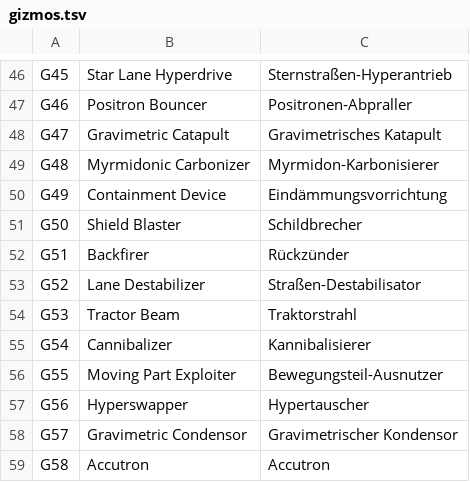
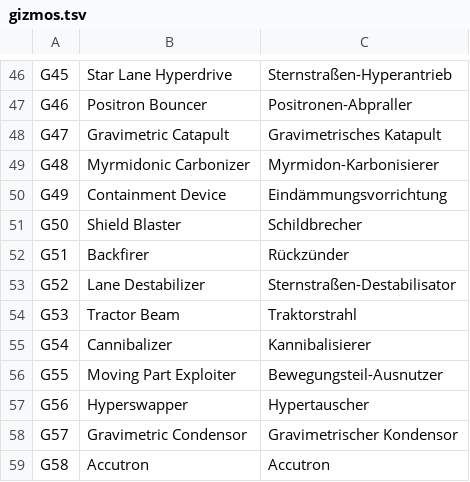
Before and after one commit to seinengel885/OpenAscendance, a TSV file: src/lang/de/gizmos.tsv, drawn as a sheet; only a part is shown, gaps mark what is left out; the diff covers the shown part only.

```diff
--- a/src/lang/de/gizmos.tsv
+++ b/src/lang/de/gizmos.tsv
@@ -52,3 +52,3 @@ G50	Shield Blaster	Schildbrecher
 G51	Backfirer	Rückzünder
-G52	Lane Destabilizer	Straßen-Destabilisator
+G52	Lane Destabilizer	Sternstraßen-Destabilisator
 G53	Tractor Beam	Traktorstrahl
```
Also changed, not shown: 8 edited cells elsewhere in this file, src/lang/de/planitem.tsv.
